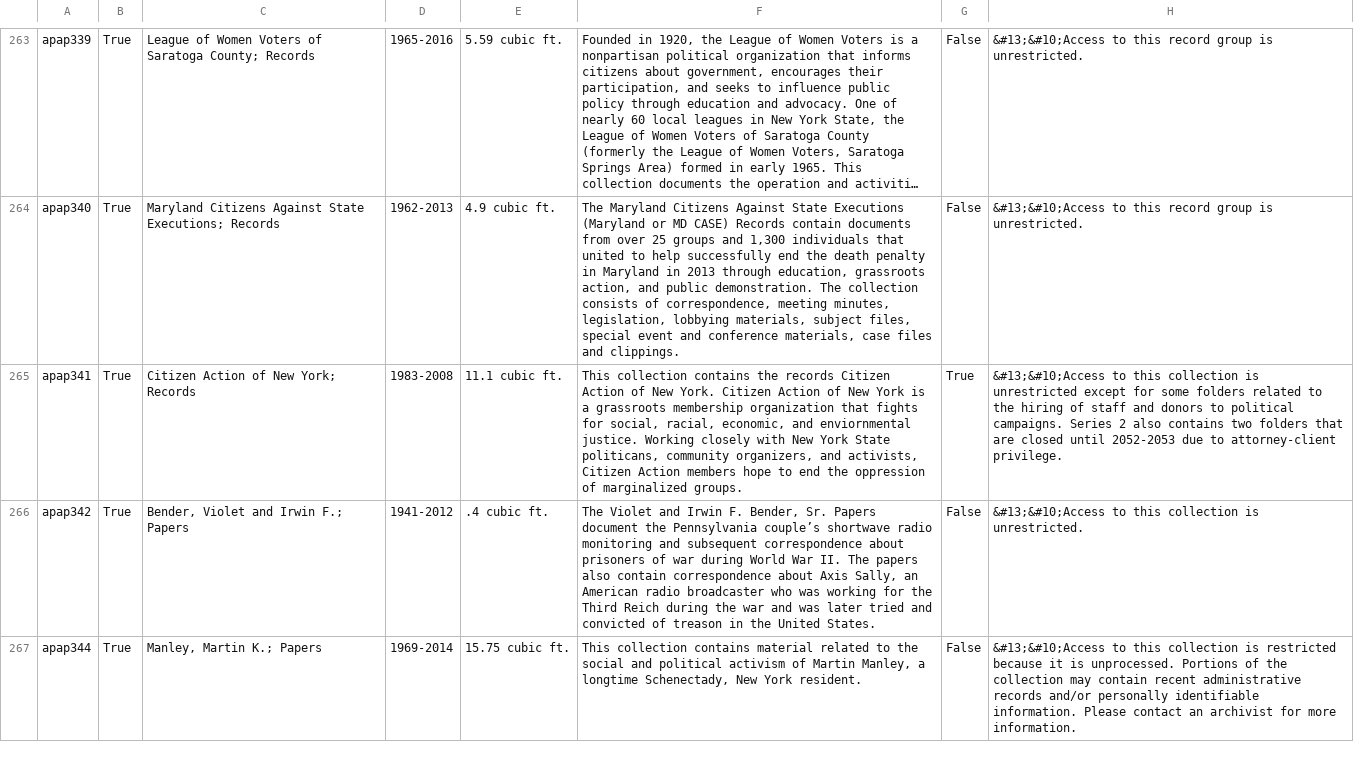
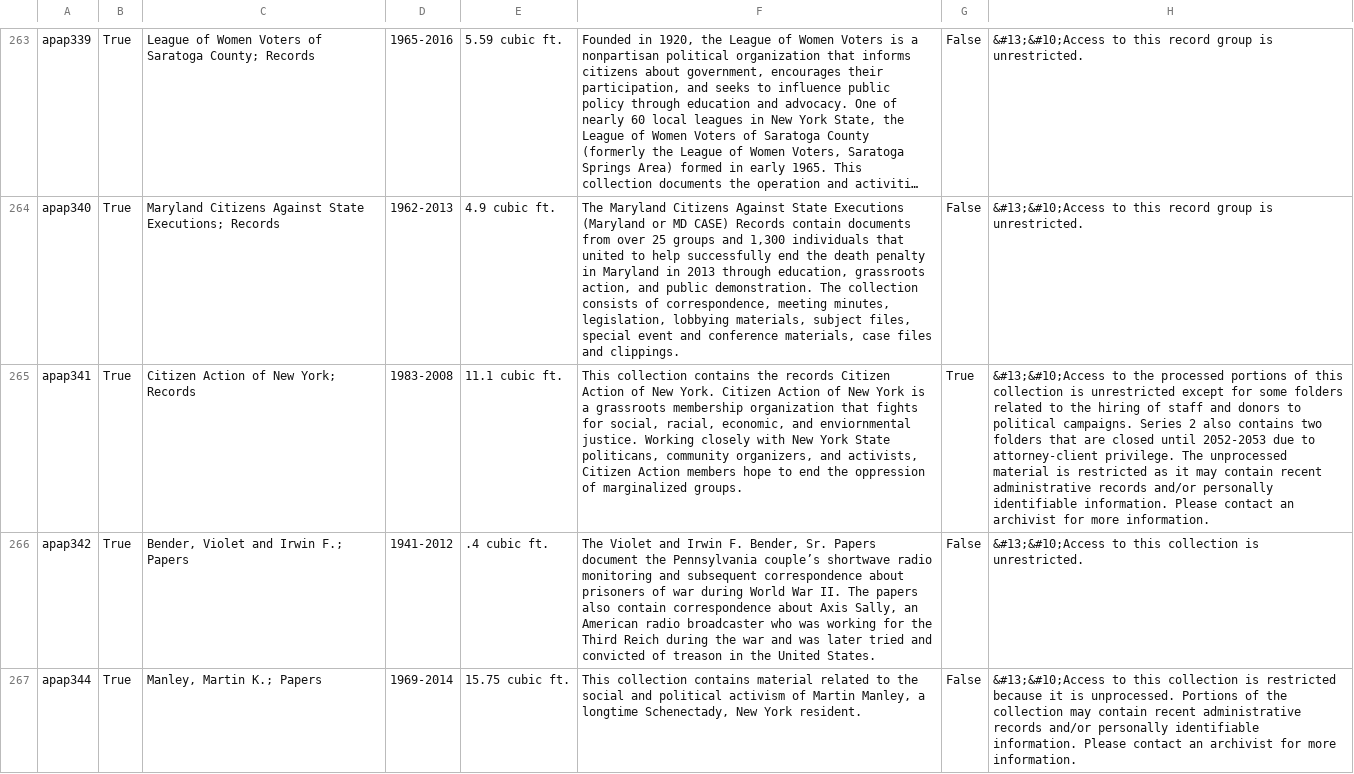
Before and after one commit to UAlbanyArchives/collections, a CSV file: staticData/collections.csv, drawn as a sheet; only a part is shown, gaps mark what is left out; long unchanged cells end in …; the diff names each change by its address in the sheet, - before the commit and + after, or states it on an @@ line.

Commit message:
modified collections exported from ArchivesSpace

```diff
--- a/staticData/collections.csv
+++ b/staticData/collections.csv
-H265: &#13;&#10;Access to this collection is unrestricted except for some folders related to the hiring of staff and donors to political campaigns. Series 2 also contains two folders that are closed until 2052-2053 due to attorney-client privilege.
+H265: &#13;&#10;Access to the processed portions of this collection is unrestricted except for some folders related to the hiring of staff and donors to political campaigns. Series 2 also contains two folders that are closed until 2052-2053 due to attorney-client privilege. The unprocessed material is restricted as it may contain recent administrative records and/or personally identifiable information. Please contact an archivist for more information.
```
Also changed, not shown: 3 other files.
